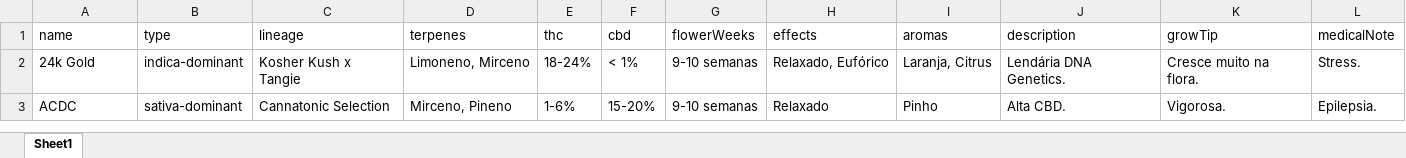
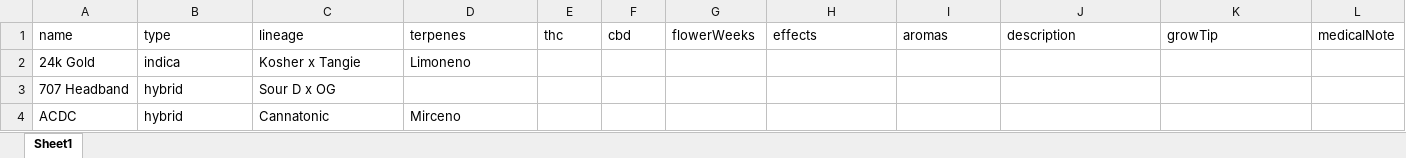
Before and after one commit to flordeminas/AppCultivo, an Excel workbook: strains_database.xlsx, sheet Sheet1, drawn as a sheet; only a part is shown; values as stored, in another font and other column widths than the file's, no borders; addresses are those after the commit; the diff covers the shown part only; the diff names each change by its address in the sheet, - before the commit and + after, or states it on an @@ line.

Commit message:
feat: MEGA-SYNC DEFINITIVE (165+ Strains) - Excel & JS Parity

```diff
--- a/strains_database.xlsx (sheet Sheet1)
+++ b/strains_database.xlsx (sheet Sheet1)
-B2 (type): indica-dominant
+B2 (type): indica
-C2 (lineage): Kosher Kush x Tangie
+C2 (lineage): Kosher x Tangie
-D2 (terpenes): Limoneno, Mirceno
+D2 (terpenes): Limoneno
-E2 (thc): 18-24%
+E2 (thc): (empty)
-F2 (cbd): < 1%
+F2 (cbd): (empty)
-G2 (flowerWeeks): 9-10 semanas
+G2 (flowerWeeks): (empty)
-H2 (effects): Relaxado, Eufórico
+H2 (effects): (empty)
-I2 (aromas): Laranja, Citrus
+I2 (aromas): (empty)
-J2 (description): Lendária DNA Genetics.
+J2 (description): (empty)
-K2 (growTip): Cresce muito na flora.
+K2 (growTip): (empty)
-L2 (medicalNote): Stress.
+L2 (medicalNote): (empty)
+row 3: 707 Headband | hybrid | Sour D x OG
-B4 (type): sativa-dominant
+B4 (type): hybrid
-C4 (lineage): Cannatonic Selection
+C4 (lineage): Cannatonic
-D4 (terpenes): Mirceno, Pineno
+D4 (terpenes): Mirceno
-E4 (thc): 1-6%
+E4 (thc): (empty)
-F4 (cbd): 15-20%
+F4 (cbd): (empty)
-G4 (flowerWeeks): 9-10 semanas
+G4 (flowerWeeks): (empty)
-H4 (effects): Relaxado
+H4 (effects): (empty)
-I4 (aromas): Pinho
+I4 (aromas): (empty)
-J4 (description): Alta CBD.
+J4 (description): (empty)
-K4 (growTip): Vigorosa.
+K4 (growTip): (empty)
-L4 (medicalNote): Epilepsia.
+L4 (medicalNote): (empty)
```
Also changed, not shown: 40 added rows, 10 removed rows and 1052 edited cells elsewhere in this sheet, 2 other files.
